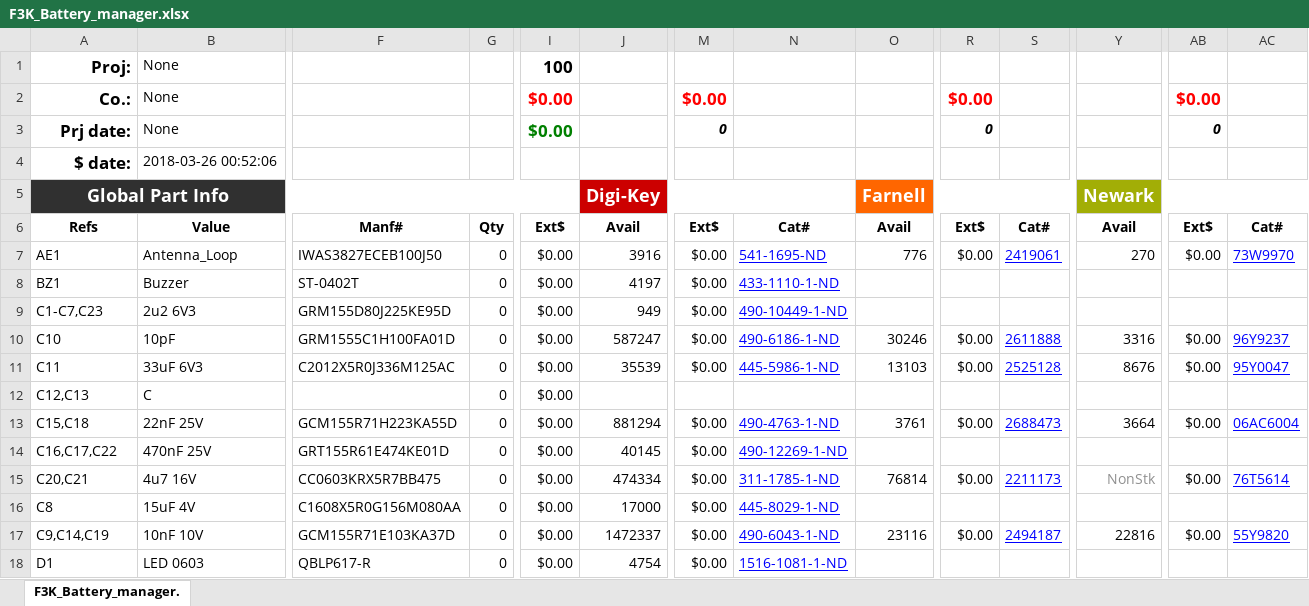
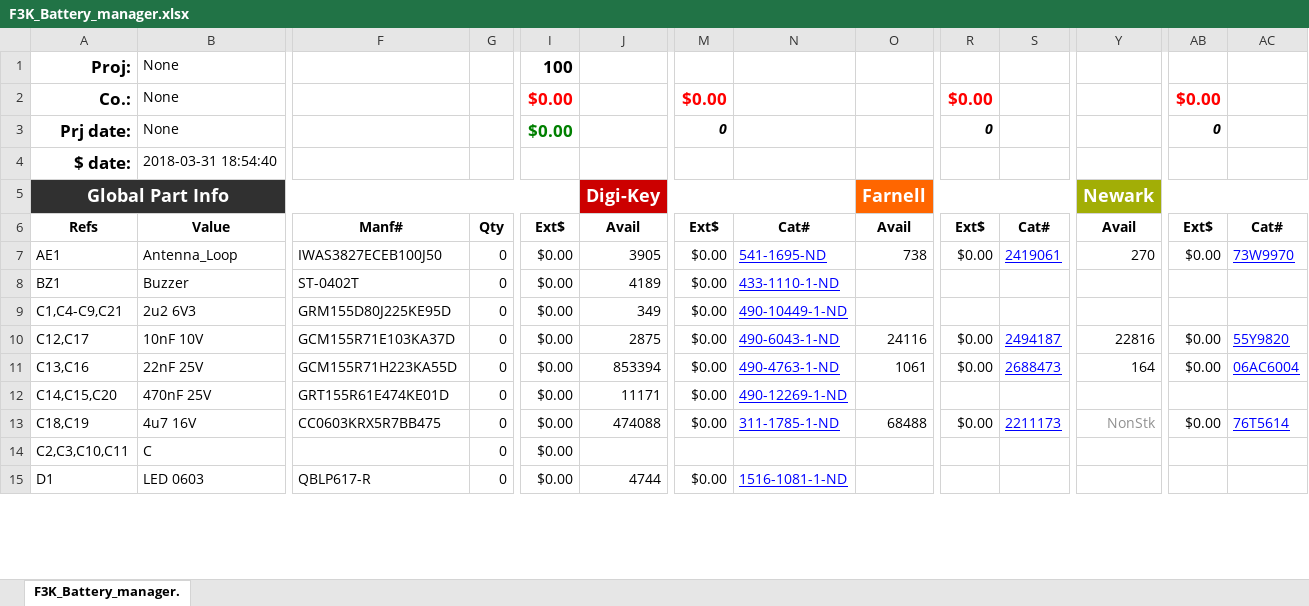
Before and after one commit to lakotamm/F3K_Qi_Battery_manager_HW, an Excel workbook: F3K_Battery_manager.xlsx, sheet F3K_Battery_manager., drawn as a sheet; only a part is shown, gaps mark what is left out; values as stored, in another font and other column widths than the file's, no borders; conditional formats not drawn; removed rows and columns are numbered as before the commit, all else as after; rows hold the shown columns only; the diff covers the shown part only; the diff names each change by its address in the sheet, - before the commit and + after, or states it on an @@ line.

```diff
--- a/F3K_Battery_manager.xlsx (sheet F3K_Battery_manager.)
+++ b/F3K_Battery_manager.xlsx (sheet F3K_Battery_manager.)
-B4: 2018-03-26 00:52:06
+B4: 2018-03-31 18:54:40
-J7: 3916
+J7: 3905
-O7: 776
+O7: 738
-J8: 4197
+J8: 4189
-A9: C1-C7,C23
+A9: C1,C4-C9,C21
-J9: 949
+J9: 349
-A10: C10
+A10: C12,C17
-B10: 10pF
+B10: 10nF 10V
-F10: GRM1555C1H100FA01D
+F10: GCM155R71E103KA37D
-J10: 587247
+J10: 2875
-N10: 490-6186-1-ND
+N10: 490-6043-1-ND
-O10: 30246
+O10: 24116
-S10: 2611888
+S10: 2494187
-Y10: 3316
+Y10: 22816
-AC10: 96Y9237
+AC10: 55Y9820
-row 11: C11 | 33uF 6V3 | C2012X5R0J336M125AC | 0 | $0.00 | 35539 | $0.00 | 445-5986-1-ND | 13103 | $0.00 | 2525128 | 8676 | $0.00 | 95Y0047
-row 12: C12,C13 | C |  | 0 | $0.00
-A11: C15,C18
+A11: C13,C16
-J11: 881294
+J11: 853394
-O11: 3761
+O11: 1061
-Y11: 3664
+Y11: 164
-A12: C16,C17,C22
+A12: C14,C15,C20
-J12: 40145
+J12: 11171
-A13: C20,C21
+A13: C18,C19
-J13: 474334
+J13: 474088
-O13: 76814
+O13: 68488
-row 16: C8 | 15uF 4V | C1608X5R0G156M080AA | 0 | $0.00 | 17000 | $0.00 | 445-8029-1-ND
-row 17: C9,C14,C19 | 10nF 10V | GCM155R71E103KA37D | 0 | $0.00 | 1472337 | $0.00 | 490-6043-1-ND | 23116 | $0.00 | 2494187 | 22816 | $0.00 | 55Y9820
+row 14: C2,C3,C10,C11 | C |  | 0 | $0.00
-J15: 4754
+J15: 4744
```
Also changed, not shown: 3 added rows, 16 removed rows, 14 edited cells and cell formats elsewhere in this sheet, formulas that keep their value, 9 other files.
